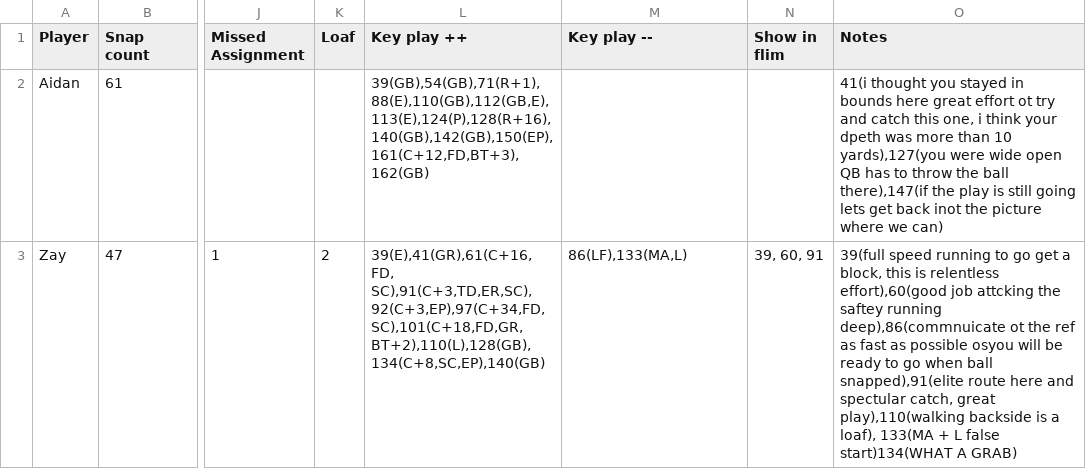
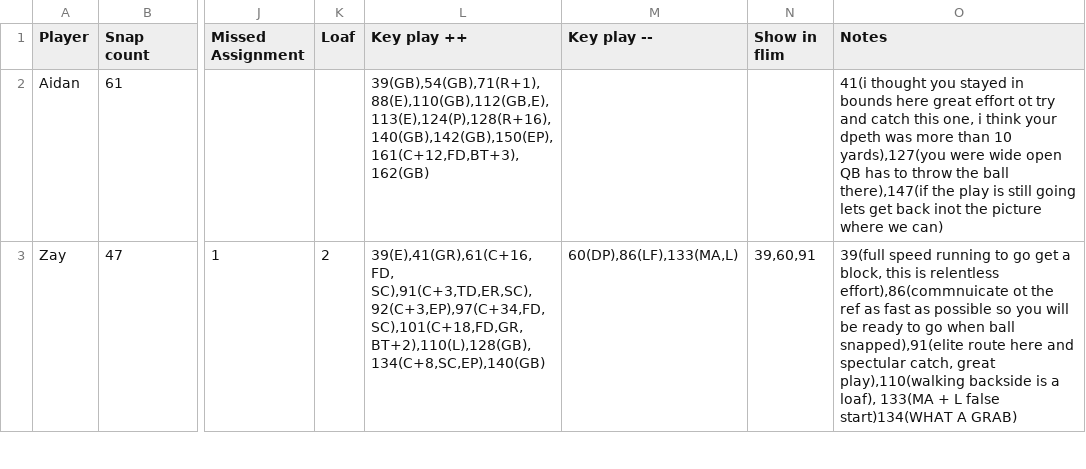
Before and after one commit to mitchelldawkinsjr/GH-Flim-Review, a CSV file: csv/2026-2027/Wk1_Holland.csv, drawn as a sheet; only a part is shown, gaps mark what is left out; the diff covers the shown part only; the diff names each change by its address in the sheet, - before the commit and + after, or states it on an @@ line.

```diff
--- a/csv/2026-2027/Wk1_Holland.csv
+++ b/csv/2026-2027/Wk1_Holland.csv
-M3 (Key play --): 86(LF),133(MA,L)
+M3 (Key play --): 60(DP),86(LF),133(MA,L)
-N3 (Show in flim): 39, 60, 91
+N3 (Show in flim): 39,60,91
-O3 (Notes): …is relentless effort),60(good job attcking the saftey running deep),86(commnuicate ot the ref as fast as possible osyou will be…
+O3 (Notes): …is relentless effort),86(commnuicate ot the ref as fast as possible so you will be…
```
Also changed, not shown: 1 edited cell elsewhere in this file, out/2026-2027/Wk1/Wk1_Holland_prepared.csv, out/2026-2027/Wk1/results_Wk1_Holland.csv, 38 other files.
